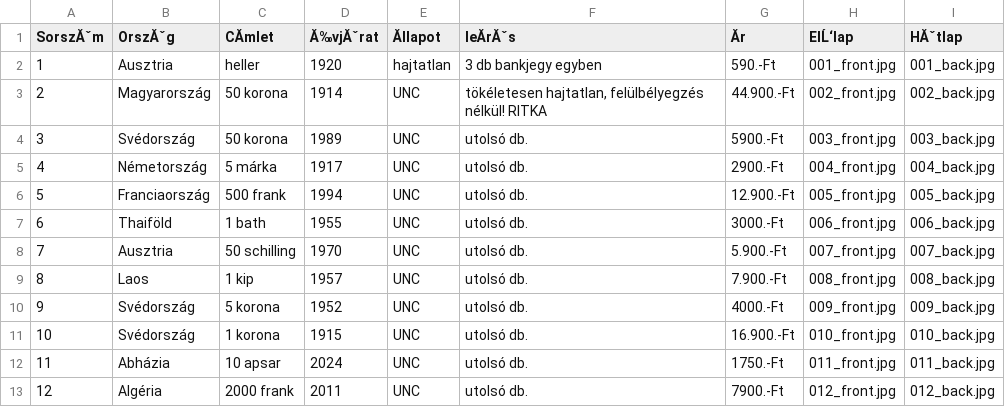
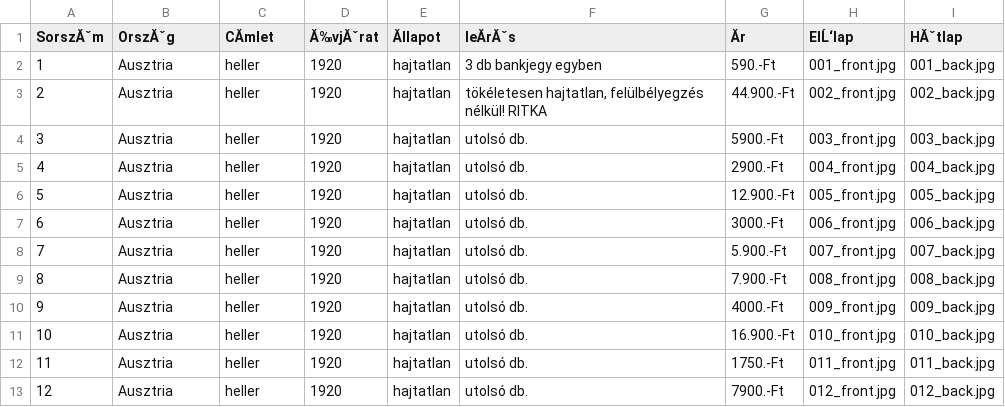
Before and after one commit to KRIPO381/NOTGELD, a CSV file: data.csv, drawn as a sheet; only a part is shown; the diff covers the shown part only; the diff names each change by its address in the sheet, - before the commit and + after, or states it on an @@ line.

Commit message:
Add files via upload

```diff
--- a/data.csv
+++ b/data.csv
-B3 (OrszĂˇg): Magyarország
+B3 (OrszĂˇg): Ausztria
-C3:C4 (CĂmlet): 50 korona
+C3:C4 (CĂmlet): heller
-D3 (Ă‰vjĂˇrat): 1914
+D3 (Ă‰vjĂˇrat): 1920
-E3:E13 (Ăllapot): UNC
+E3:E13 (Ăllapot): hajtatlan
-B4 (OrszĂˇg): Svédország
+B4 (OrszĂˇg): Ausztria
-D4 (Ă‰vjĂˇrat): 1989
+D4 (Ă‰vjĂˇrat): 1920
-B5 (OrszĂˇg): Németország
+B5 (OrszĂˇg): Ausztria
-C5 (CĂmlet): 5 márka
+C5 (CĂmlet): heller
-D5 (Ă‰vjĂˇrat): 1917
+D5 (Ă‰vjĂˇrat): 1920
-B6 (OrszĂˇg): Franciaország
+B6 (OrszĂˇg): Ausztria
-C6 (CĂmlet): 500 frank
+C6 (CĂmlet): heller
-D6 (Ă‰vjĂˇrat): 1994
+D6 (Ă‰vjĂˇrat): 1920
-B7 (OrszĂˇg): Thaiföld
+B7 (OrszĂˇg): Ausztria
-C7 (CĂmlet): 1 bath
+C7 (CĂmlet): heller
-D7 (Ă‰vjĂˇrat): 1955
+D7 (Ă‰vjĂˇrat): 1920
-C8 (CĂmlet): 50 schilling
+C8 (CĂmlet): heller
-D8 (Ă‰vjĂˇrat): 1970
+D8 (Ă‰vjĂˇrat): 1920
-B9 (OrszĂˇg): Laos
+B9 (OrszĂˇg): Ausztria
-C9 (CĂmlet): 1 kip
+C9 (CĂmlet): heller
-D9 (Ă‰vjĂˇrat): 1957
+D9 (Ă‰vjĂˇrat): 1920
-B10:B11 (OrszĂˇg): Svédország
+B10:B11 (OrszĂˇg): Ausztria
-C10 (CĂmlet): 5 korona
+C10 (CĂmlet): heller
-D10 (Ă‰vjĂˇrat): 1952
+D10 (Ă‰vjĂˇrat): 1920
-C11 (CĂmlet): 1 korona
+C11 (CĂmlet): heller
-D11 (Ă‰vjĂˇrat): 1915
+D11 (Ă‰vjĂˇrat): 1920
-B12 (OrszĂˇg): Abházia
+B12 (OrszĂˇg): Ausztria
-C12 (CĂmlet): 10 apsar
+C12 (CĂmlet): heller
-D12 (Ă‰vjĂˇrat): 2024
+D12 (Ă‰vjĂˇrat): 1920
-B13 (OrszĂˇg): Algéria
+B13 (OrszĂˇg): Ausztria
-C13 (CĂmlet): 2000 frank
+C13 (CĂmlet): heller
-D13 (Ă‰vjĂˇrat): 2011
+D13 (Ă‰vjĂˇrat): 1920
```
Also changed, not shown: 105 edited cells elsewhere in this file.
